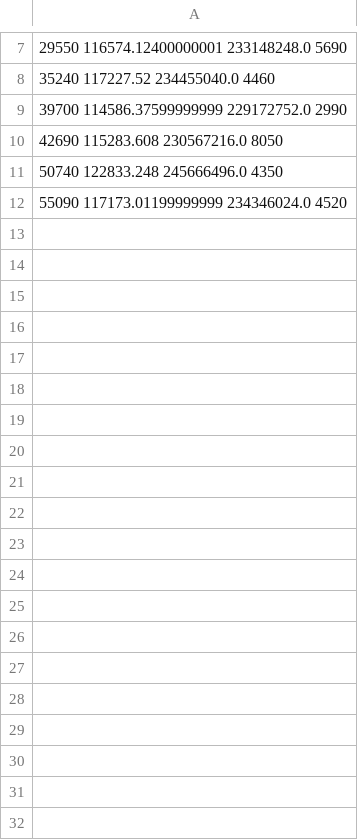
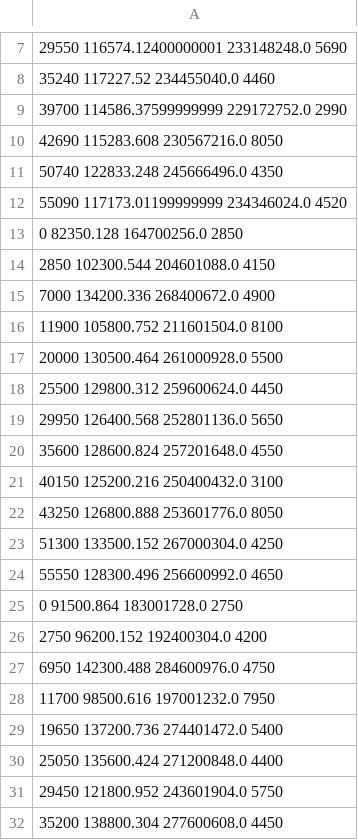
Before and after one commit to howard1209a/360Sim, a CSV file: plots/raw_data/chunk_data_aggregation/Vaser_chunk_data.csv, drawn as a sheet; only a part is shown, gaps mark what is left out; the diff covers the shown part only.

```diff
--- a/plots/raw_data/chunk_data_aggregation/Vaser_chunk_data.csv
+++ b/plots/raw_data/chunk_data_aggregation/Vaser_chunk_data.csv
@@ -12 +12,21 @@
 55090 117173.01199999999 234346024.0 4520
+0 82350.128 164700256.0 2850
+2850 102300.544 204601088.0 4150
+7000 134200.336 268400672.0 4900
+11900 105800.752 211601504.0 8100
+20000 130500.464 261000928.0 5500
+25500 129800.312 259600624.0 4450
+29950 126400.568 252801136.0 5650
+35600 128600.824 257201648.0 4550
+40150 125200.216 250400432.0 3100
+43250 126800.888 253601776.0 8050
+51300 133500.152 267000304.0 4250
+55550 128300.496 256600992.0 4650
+0 91500.864 183001728.0 2750
+2750 96200.152 192400304.0 4200
+6950 142300.488 284600976.0 4750
+11700 98500.616 197001232.0 7950
+19650 137200.736 274401472.0 5400
+25050 135600.424 271200848.0 4400
+29450 121800.952 243601904.0 5750
+35200 138800.304 277600608.0 4450
```
Also changed, not shown: 16 added rows elsewhere in this file, plots/raw_data/chunk_data_aggregation/BCD_chunk_data.csv, plots/raw_data/chunk_data_aggregation/PW_chunk_data.csv, 10 other files.
